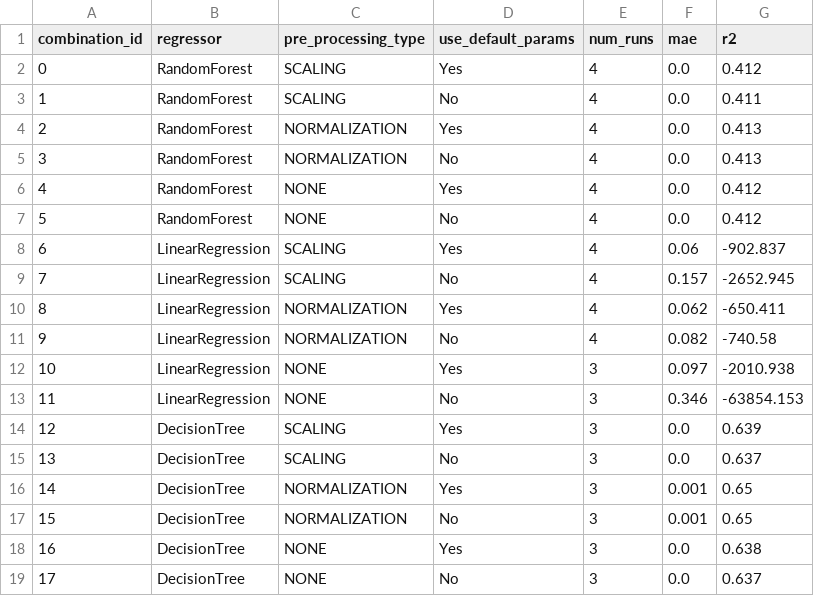
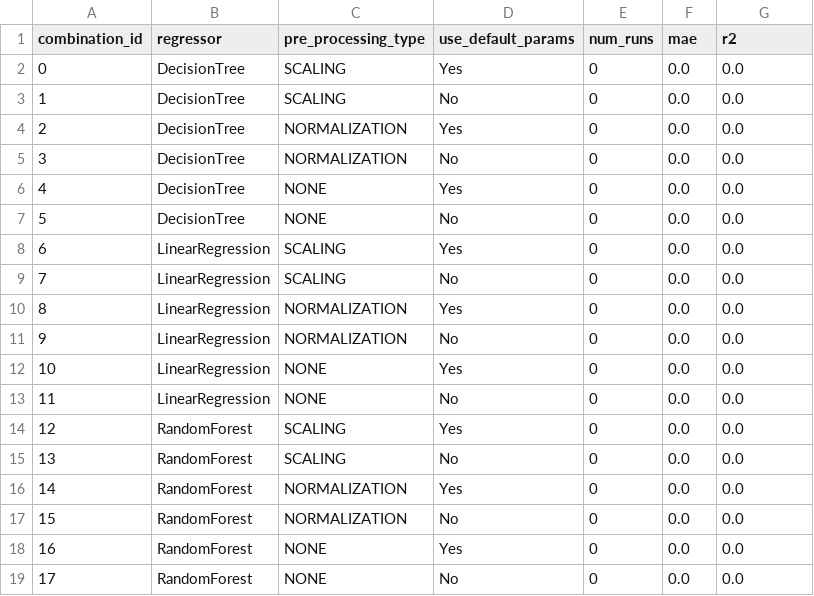
Before and after one commit to rohitrajgopalan/mlm, a CSV file: results/blue_spots.csv, drawn as a sheet.

Commit message:
Update Results spreadsheet for future

```diff
--- a/results/blue_spots.csv
+++ b/results/blue_spots.csv
@@ -1,19 +1,19 @@
 combination_id,regressor,pre_processing_type,use_default_params,num_runs,mae,r2
-0,RandomForest,SCALING,Yes,4,0.0,0.412
-1,RandomForest,SCALING,No,4,0.0,0.411
-2,RandomForest,NORMALIZATION,Yes,4,0.0,0.413
-3,RandomForest,NORMALIZATION,No,4,0.0,0.413
-4,RandomForest,NONE,Yes,4,0.0,0.412
-5,RandomForest,NONE,No,4,0.0,0.412
-6,LinearRegression,SCALING,Yes,4,0.06,-902.837
-7,LinearRegression,SCALING,No,4,0.157,-2652.945
-8,LinearRegression,NORMALIZATION,Yes,4,0.062,-650.411
-9,LinearRegression,NORMALIZATION,No,4,0.082,-740.58
-10,LinearRegression,NONE,Yes,3,0.097,-2010.938
-11,LinearRegression,NONE,No,3,0.346,-63854.153
-12,DecisionTree,SCALING,Yes,3,0.0,0.639
-13,DecisionTree,SCALING,No,3,0.0,0.637
-14,DecisionTree,NORMALIZATION,Yes,3,0.001,0.65
-15,DecisionTree,NORMALIZATION,No,3,0.001,0.65
-16,DecisionTree,NONE,Yes,3,0.0,0.638
-17,DecisionTree,NONE,No,3,0.0,0.637
+0,DecisionTree,SCALING,Yes,0,0.0,0.0
+1,DecisionTree,SCALING,No,0,0.0,0.0
+2,DecisionTree,NORMALIZATION,Yes,0,0.0,0.0
+3,DecisionTree,NORMALIZATION,No,0,0.0,0.0
+4,DecisionTree,NONE,Yes,0,0.0,0.0
+5,DecisionTree,NONE,No,0,0.0,0.0
+6,LinearRegression,SCALING,Yes,0,0.0,0.0
+7,LinearRegression,SCALING,No,0,0.0,0.0
+8,LinearRegression,NORMALIZATION,Yes,0,0.0,0.0
+9,LinearRegression,NORMALIZATION,No,0,0.0,0.0
+10,LinearRegression,NONE,Yes,0,0.0,0.0
+11,LinearRegression,NONE,No,0,0.0,0.0
+12,RandomForest,SCALING,Yes,0,0.0,0.0
+13,RandomForest,SCALING,No,0,0.0,0.0
+14,RandomForest,NORMALIZATION,Yes,0,0.0,0.0
+15,RandomForest,NORMALIZATION,No,0,0.0,0.0
+16,RandomForest,NONE,Yes,0,0.0,0.0
+17,RandomForest,NONE,No,0,0.0,0.0
```
Also changed, not shown: 1 other file.
